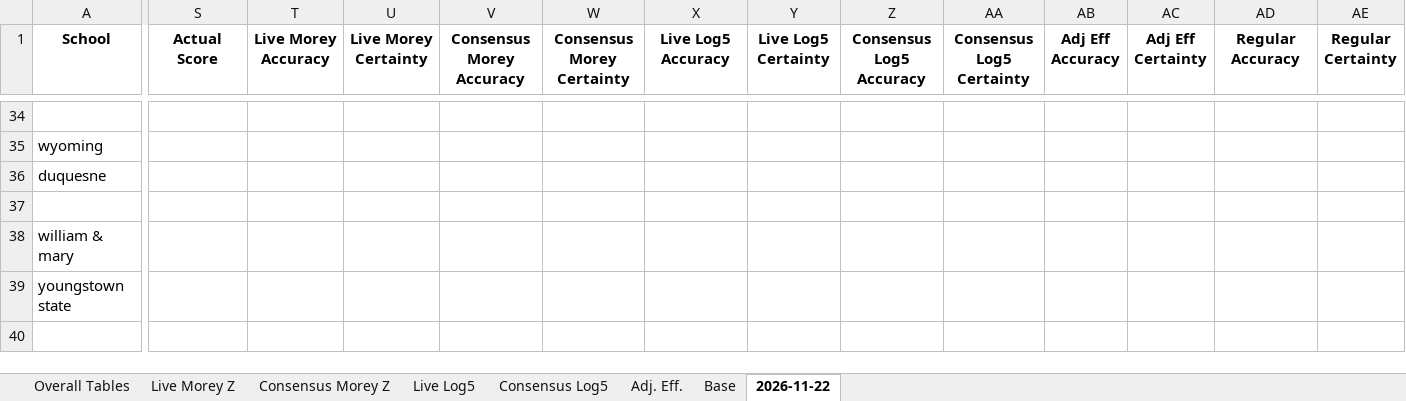
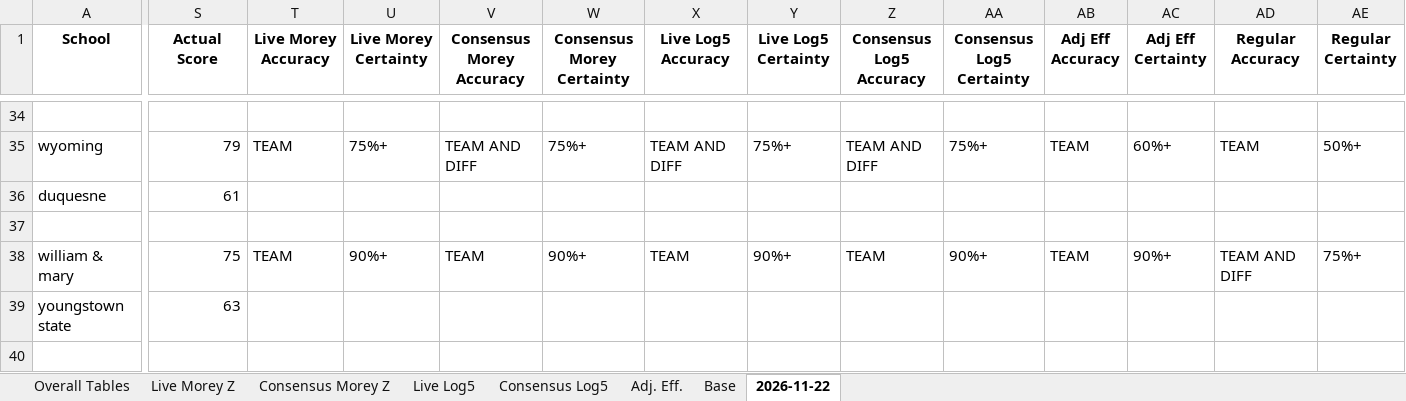
Before and after one commit to atg575/cbb-stats-sim.io, an Excel workbook: Batch_Simulation_Results.xlsx, sheet 2026-11-22, drawn as a sheet; only a part is shown, gaps mark what is left out; values as stored, in another font and other column widths than the file's, no borders; the diff covers the shown part only; the diff names each change by its address in the sheet, - before the commit and + after, or states it on an @@ line.

```diff
--- a/Batch_Simulation_Results.xlsx (sheet 2026-11-22)
+++ b/Batch_Simulation_Results.xlsx (sheet 2026-11-22)
-S35 (Actual Score): (empty)
+S35 (Actual Score): 79
-T35 (Live Morey Accuracy): (empty)
+T35 (Live Morey Accuracy): TEAM
-U35 (Live Morey Certainty): (empty)
+U35 (Live Morey Certainty): 75%+
-V35 (Consensus Morey Accuracy): (empty)
+V35 (Consensus Morey Accuracy): TEAM AND DIFF
-W35 (Consensus Morey Certainty): (empty)
+W35 (Consensus Morey Certainty): 75%+
-X35 (Live Log5 Accuracy): (empty)
+X35 (Live Log5 Accuracy): TEAM AND DIFF
-Y35 (Live Log5 Certainty): (empty)
+Y35 (Live Log5 Certainty): 75%+
-Z35 (Consensus Log5 Accuracy): (empty)
+Z35 (Consensus Log5 Accuracy): TEAM AND DIFF
-AA35 (Consensus Log5 Certainty): (empty)
+AA35 (Consensus Log5 Certainty): 75%+
-AB35 (Adj Eff Accuracy): (empty)
+AB35 (Adj Eff Accuracy): TEAM
-AC35 (Adj Eff Certainty): (empty)
+AC35 (Adj Eff Certainty): 60%+
-AD35 (Regular Accuracy): (empty)
+AD35 (Regular Accuracy): TEAM
-AE35 (Regular Certainty): (empty)
+AE35 (Regular Certainty): 50%+
-S36 (Actual Score): (empty)
+S36 (Actual Score): 61
-S38 (Actual Score): (empty)
+S38 (Actual Score): 75
-T38 (Live Morey Accuracy): (empty)
+T38 (Live Morey Accuracy): TEAM
-U38 (Live Morey Certainty): (empty)
+U38 (Live Morey Certainty): 90%+
-V38 (Consensus Morey Accuracy): (empty)
+V38 (Consensus Morey Accuracy): TEAM
-W38 (Consensus Morey Certainty): (empty)
+W38 (Consensus Morey Certainty): 90%+
-X38 (Live Log5 Accuracy): (empty)
+X38 (Live Log5 Accuracy): TEAM
-Y38 (Live Log5 Certainty): (empty)
+Y38 (Live Log5 Certainty): 90%+
-Z38 (Consensus Log5 Accuracy): (empty)
+Z38 (Consensus Log5 Accuracy): TEAM
-AA38 (Consensus Log5 Certainty): (empty)
+AA38 (Consensus Log5 Certainty): 90%+
-AB38 (Adj Eff Accuracy): (empty)
+AB38 (Adj Eff Accuracy): TEAM
-AC38 (Adj Eff Certainty): (empty)
+AC38 (Adj Eff Certainty): 90%+
-AD38 (Regular Accuracy): (empty)
+AD38 (Regular Accuracy): TEAM AND DIFF
-AE38 (Regular Certainty): (empty)
+AE38 (Regular Certainty): 75%+
-S39 (Actual Score): (empty)
+S39 (Actual Score): 63
```
Also changed, not shown: 308 edited cells elsewhere in this sheet, charts or pictures.
